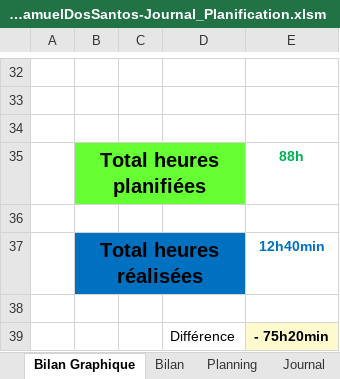
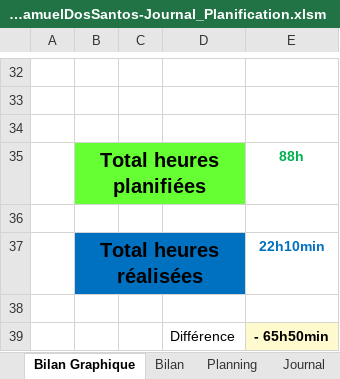
Before and after one commit to samdossant/TPI-SocialShuffle-Dos-Santos, an Excel workbook: Documents/V2 - 16-05-24/V2-T-TPI-SamuelDosSantos-Journal_Planification.xlsm, sheet Bilan Graphique, drawn as a sheet; only a part is shown, gaps mark what is left out; values as stored, in another font and other column widths than the file's, no borders; charts and pictures not drawn; 1 other sheet too large or unreadable and not compared; the diff names each change by its address in the sheet, - before the commit and + after, or states it on an @@ line.

```diff
--- a/Documents/V2 - 16-05-24/V2-T-TPI-SamuelDosSantos-Journal_Planification.xlsm (sheet Bilan Graphique)
+++ b/Documents/V2 - 16-05-24/V2-T-TPI-SamuelDosSantos-Journal_Planification.xlsm (sheet Bilan Graphique)
-E37: 12h40min
+E37: 22h10min
-E39: - 75h20min
+E39: - 65h50min
```
Also changed, not shown: sheet Journal, formulas that keep their value, charts or pictures, 21 other files.
